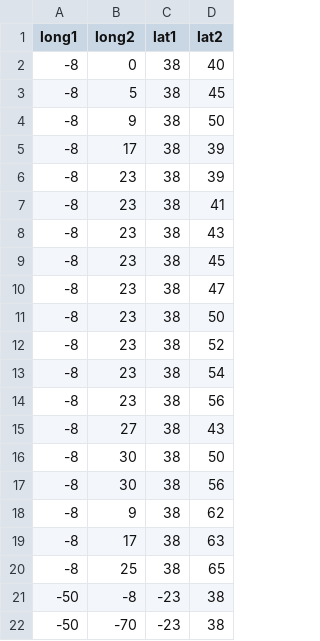
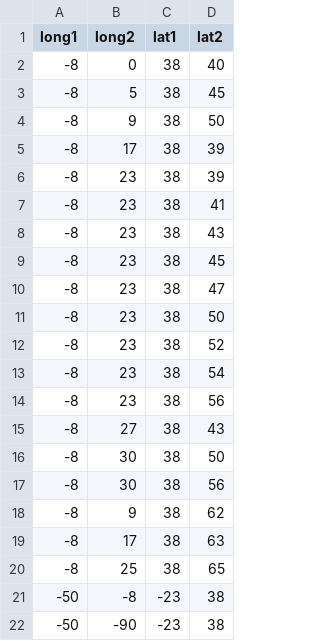
Before and after one commit to Geessyca/mapa-cda, a CSV file: teste15.csv (was teste14.csv), drawn as a sheet.

Commit message:
Update and rename teste14.csv to teste15.csv

```diff
--- a/teste14.csv
+++ b/teste15.csv
@@ -21,2 +21,2 @@ long1,long2,lat1,lat2
 -50,-8, -23, 38
--50,-70, -23, 38
+-50,-90, -23, 38
```
